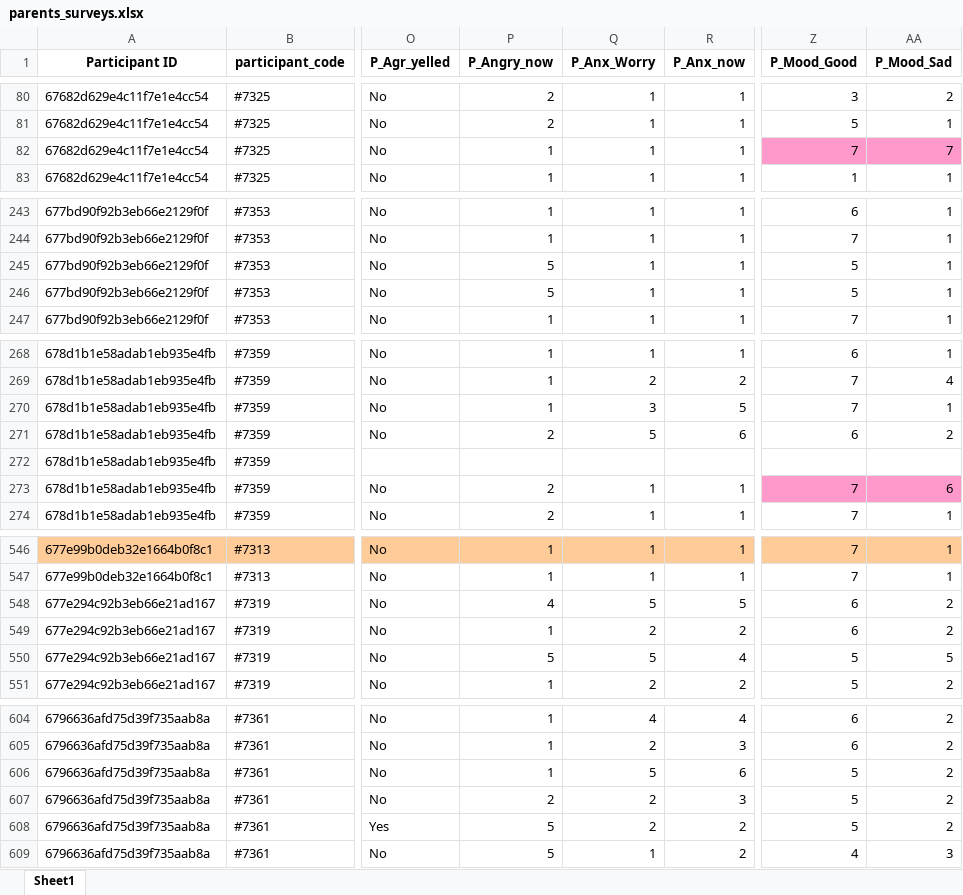
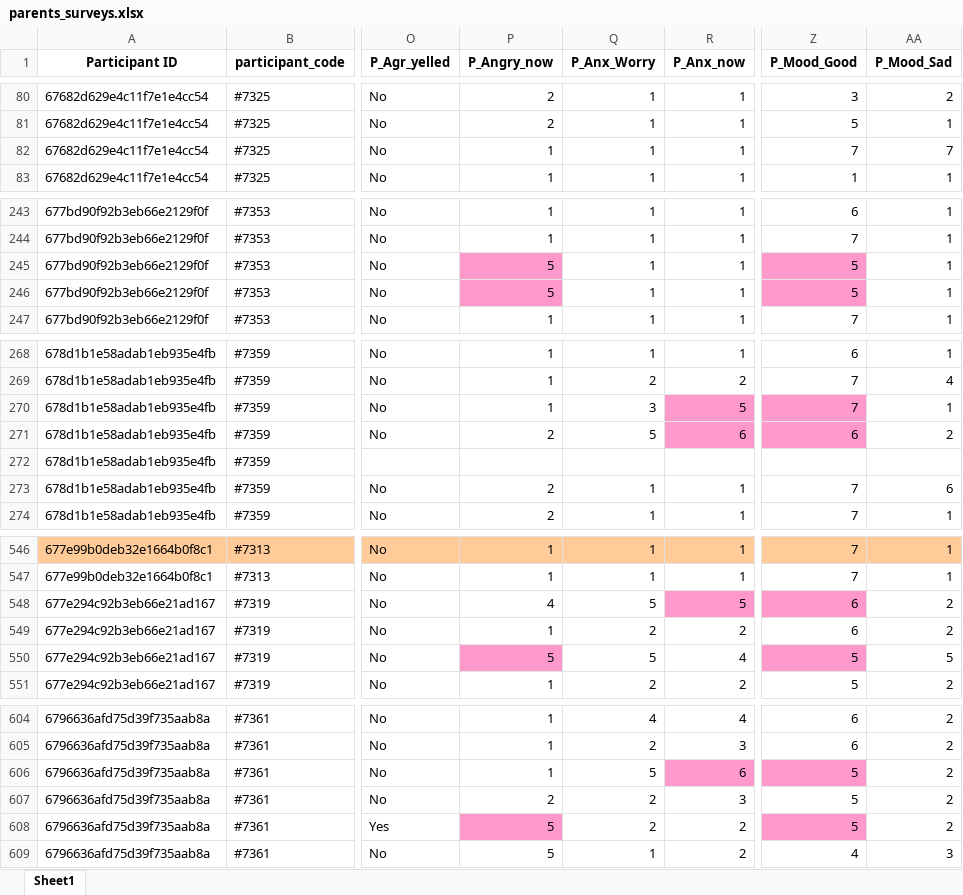
Before and after one commit to stavkinrot/ema-pipeline, an Excel workbook: output/parents_surveys.xlsx, sheet Sheet1, drawn as a sheet; only a part is shown, gaps mark what is left out; values as stored, in another font and other column widths than the file's, no borders; the diff covers the shown part only; the diff names each change by its address in the sheet, - before the commit and + after, or states it on an @@ line.

```diff
--- a/output/parents_surveys.xlsx (sheet Sheet1)
+++ b/output/parents_surveys.xlsx (sheet Sheet1)
-Z82:AA82 fill: #FF99CC
+Z82:AA82 fill: none
-P245:P246 fill: none
+P245:P246 fill: #FF99CC
-Z245:Z246 fill: none
+Z245:Z246 fill: #FF99CC
-R270:R271 fill: none
+R270:R271 fill: #FF99CC
-Z270:Z271 fill: none
+Z270:Z271 fill: #FF99CC
-Z273:AA273 fill: #FF99CC
+Z273:AA273 fill: none
-R548 fill: none
+R548 fill: #FF99CC
-Z548 fill: none
+Z548 fill: #FF99CC
-P550 fill: none
+P550 fill: #FF99CC
-Z550 fill: none
+Z550 fill: #FF99CC
-R606 fill: none
+R606 fill: #FF99CC
-Z606 fill: none
+Z606 fill: #FF99CC
-P608 fill: none
+P608 fill: #FF99CC
-Z608 fill: none
+Z608 fill: #FF99CC
```
Also changed, not shown: cell formats elsewhere in this sheet, output/children_surveys.xlsx, 5 other files.
